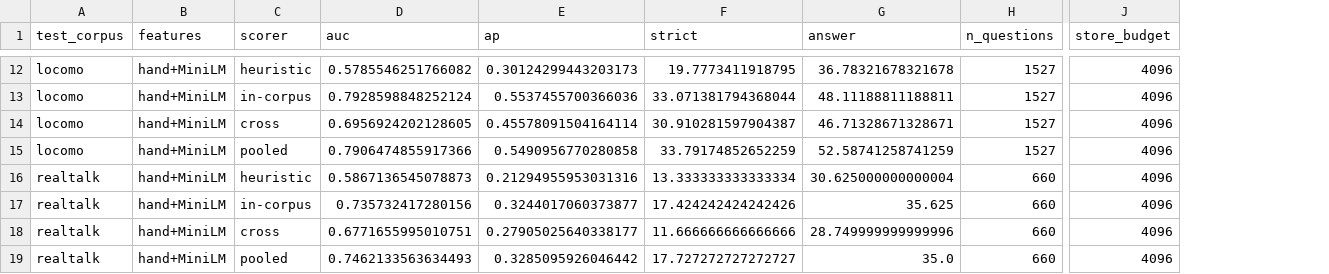
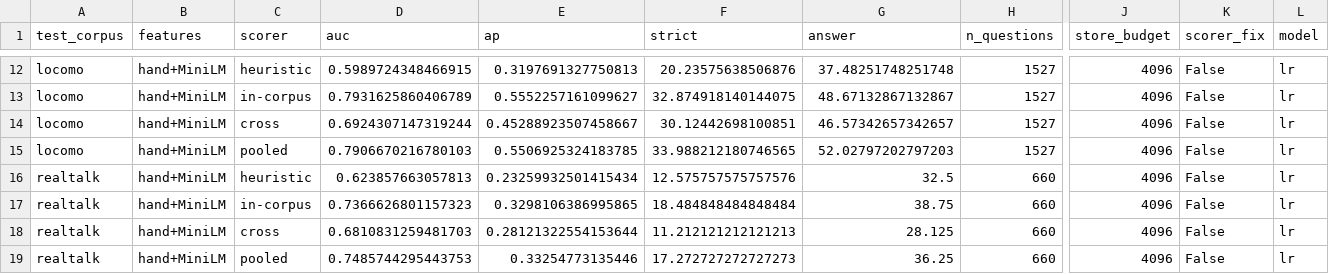
Before and after one commit to Nixx5555/Mem, a CSV file: memgate/results/transfer_locomo_realtalk_S4096.csv, drawn as a sheet; only a part is shown, gaps mark what is left out; the diff covers the shown part only; the diff names each change by its address in the sheet, - before the commit and + after, or states it on an @@ line.

```diff
--- a/memgate/results/transfer_locomo_realtalk_S4096.csv
+++ b/memgate/results/transfer_locomo_realtalk_S4096.csv
+column K (scorer_fix), rows 12-19: all False
+column L (model), rows 12-19: all lr
-D12 (auc): 0.5785546251766082
+D12 (auc): 0.5989724348466915
-E12 (ap): 0.30124299443203173
+E12 (ap): 0.3197691327750813
-F12 (strict): 19.7773411918795
+F12 (strict): 20.23575638506876
-G12 (answer): 36.78321678321678
+G12 (answer): 37.48251748251748
-D13 (auc): 0.7928598848252124
+D13 (auc): 0.7931625860406789
-E13 (ap): 0.5537455700366036
+E13 (ap): 0.5552257161099627
-F13 (strict): 33.071381794368044
+F13 (strict): 32.874918140144075
-G13 (answer): 48.11188811188811
+G13 (answer): 48.67132867132867
-D14 (auc): 0.6956924202128605
+D14 (auc): 0.6924307147319244
-E14 (ap): 0.45578091504164114
+E14 (ap): 0.45288923507458667
-F14 (strict): 30.910281597904387
+F14 (strict): 30.12442698100851
-G14 (answer): 46.71328671328671
+G14 (answer): 46.57342657342657
-D15 (auc): 0.7906474855917366
+D15 (auc): 0.7906670216780103
-E15 (ap): 0.5490956770280858
+E15 (ap): 0.5506925324183785
-F15 (strict): 33.79174852652259
+F15 (strict): 33.988212180746565
-G15 (answer): 52.58741258741259
+G15 (answer): 52.02797202797203
-D16 (auc): 0.5867136545078873
+D16 (auc): 0.623857663057813
-E16 (ap): 0.21294955953031316
+E16 (ap): 0.23259932501415434
-F16 (strict): 13.333333333333334
+F16 (strict): 12.575757575757576
-G16 (answer): 30.625000000000004
+G16 (answer): 32.5
-D17 (auc): 0.735732417280156
+D17 (auc): 0.7366626801157323
-E17 (ap): 0.3244017060373877
+E17 (ap): 0.3298106386995865
-F17 (strict): 17.424242424242426
+F17 (strict): 18.484848484848484
-G17 (answer): 35.625
+G17 (answer): 38.75
-D18 (auc): 0.6771655995010751
+D18 (auc): 0.6810831259481703
-E18 (ap): 0.27905025640338177
+E18 (ap): 0.28121322554153644
-F18 (strict): 11.666666666666666
+F18 (strict): 11.212121212121213
-G18 (answer): 28.749999999999996
+G18 (answer): 28.125
-D19 (auc): 0.7462133563634493
+D19 (auc): 0.7485744295443753
-E19 (ap): 0.3285095926046442
+E19 (ap): 0.33254773135446
-F19 (strict): 17.727272727272727
+F19 (strict): 17.272727272727273
-G19 (answer): 35.0
+G19 (answer): 36.25
```
Also changed, not shown: 28 edited cells elsewhere in this file, memgate/results/transfer_sig_locomo_realtalk_S4096.csv, 19 other files.
